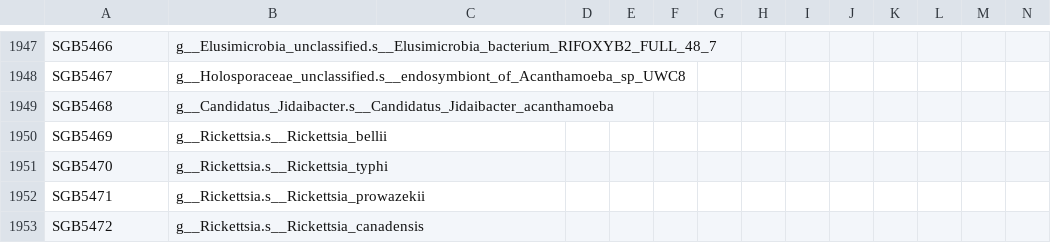
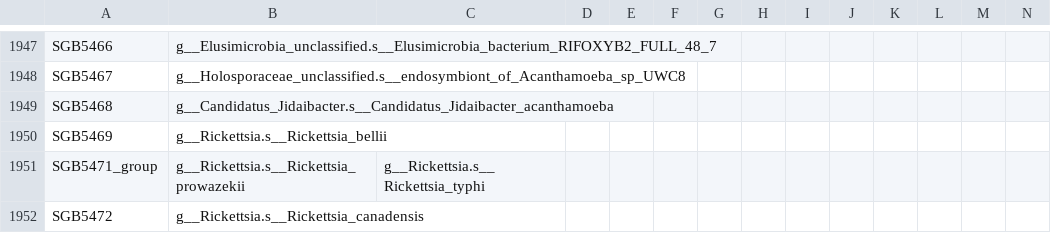
Before and after one commit to biobakery/humann, a TSV file: humann/data/misc/vOct22_SGB_mapping.tsv, drawn as a sheet; only a part is shown, gaps mark what is left out; removed rows and columns are numbered as before the commit, all else as after; rows hold the shown columns only; the diff covers the shown part only; the diff names each change by its address in the sheet, - before the commit and + after, or states it on an @@ line.

Commit message:
Update sgb mapping file to latest version

```diff
--- a/humann/data/misc/vOct22_SGB_mapping.tsv
+++ b/humann/data/misc/vOct22_SGB_mapping.tsv
-row 1951: SGB5470 | g__Rickettsia.s__Rickettsia_typhi
-row 1952: SGB5471 | g__Rickettsia.s__Rickettsia_prowazekii
+row 1951: SGB5471_group | g__Rickettsia.s__Rickettsia_prowazekii | g__Rickettsia.s__Rickettsia_typhi
```
Also changed, not shown: 10 added rows, 39 removed rows and 45 edited cells elsewhere in this file.
